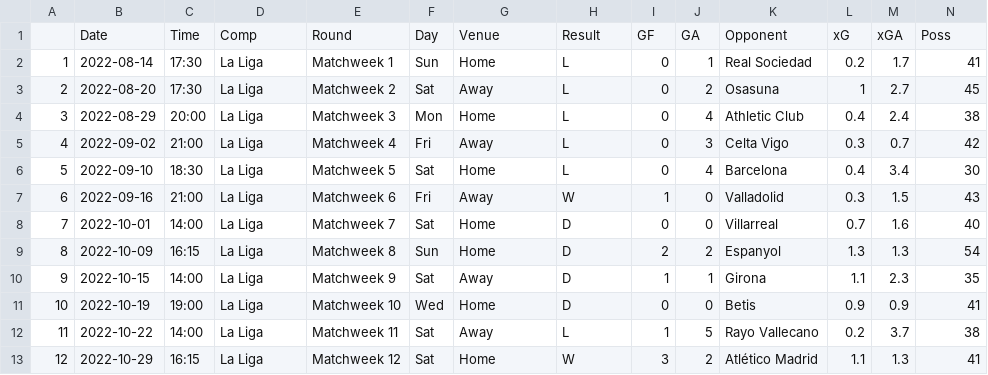
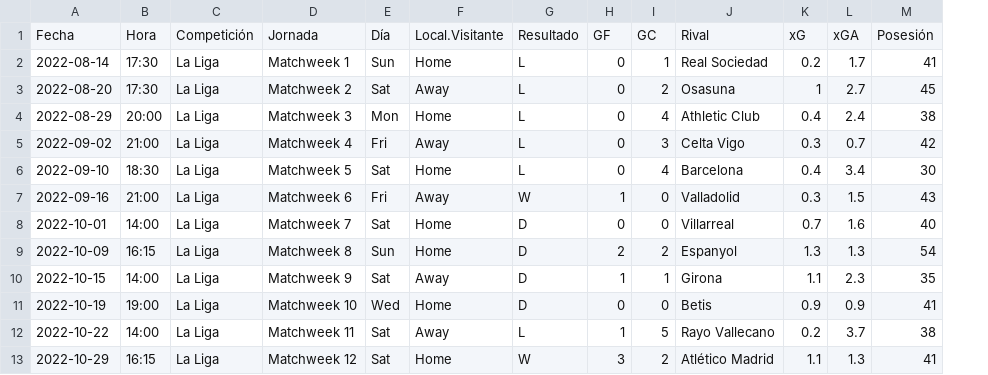
Before and after one commit to UnaiZoat/TFG-UNAI-CADIZ, a CSV file: cadizresultados2022.csv, drawn as a sheet; only a part is shown; removed rows and columns are numbered as before the commit, all else as after; rows hold the shown columns only; the diff names each change by its address in the sheet, - before the commit and + after, or states it on an @@ line.

```diff
--- a/cadizresultados2022.csv
+++ b/cadizresultados2022.csv
-column A, rows 2-13: 1 | 2 | 3 | 4 | 5 | 6 | 7 | 8 | 9 | 10 | 11 | 12
-row 1:  | Date | Time | Comp | Round | Day | Venue | Result | GF | GA | Opponent | xG | xGA | Poss
+row 1: Fecha | Hora | Competición | Jornada | Día | Local.Visitante | Resultado | GF | GC | Rival | xG | xGA | Posesión
```
Also changed, not shown: cadizresultados2020.csv, cadizresultados2021.csv, 3 other files.
